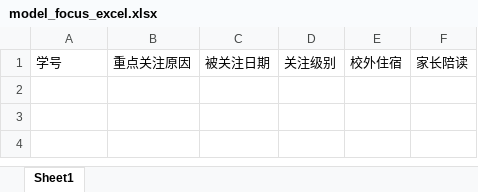
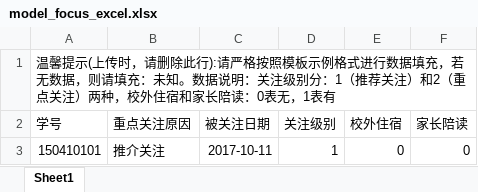
Before and after one commit to fxrc/care-system, an Excel workbook: tornado/static/model_focus_excel.xlsx, sheet Sheet1, drawn as a sheet; values as stored, in another font and other column widths than the file's, no borders; the diff names each change by its address in the sheet, - before the commit and + after, or states it on an @@ line.

```diff
--- a/tornado/static/model_focus_excel.xlsx (sheet Sheet1)
+++ b/tornado/static/model_focus_excel.xlsx (sheet Sheet1)
+row 1: 温馨提示(上传时，请删除此行):请严格按照模板示例格式进行数据填充，若无数据，则请填充：未知。数据说明：关注级别分：1（推荐关注）和2（重点关注）两种，校外住宿和家长陪读：0表无，1表有
+row 3: 150410101 | 推介关注 | 2017-10-11 | 1 | 0 | 0
```
Also changed, not shown: tornado/static/model_score_excel.xlsx, 38 other files.
